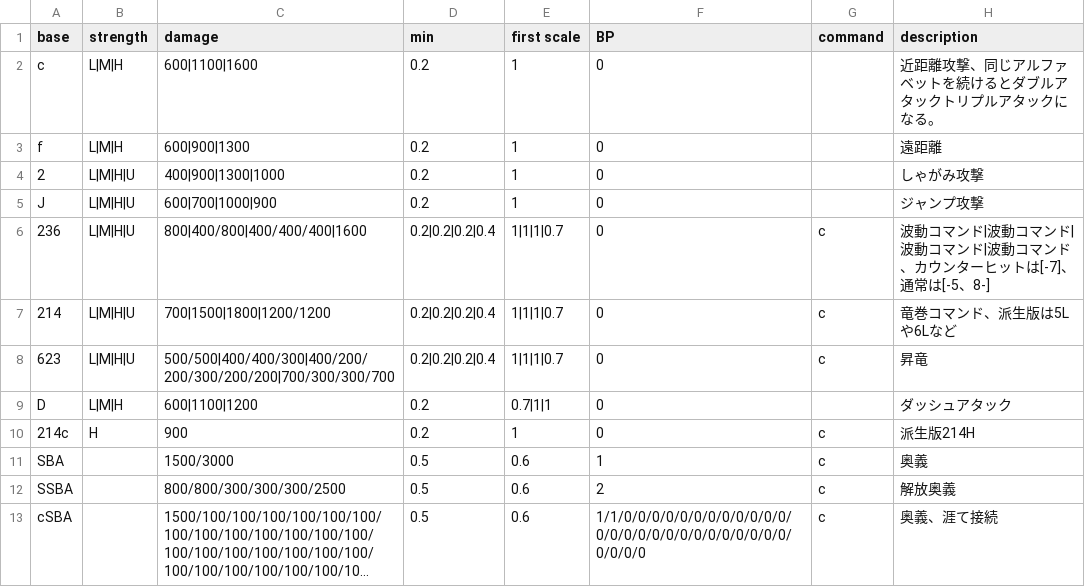
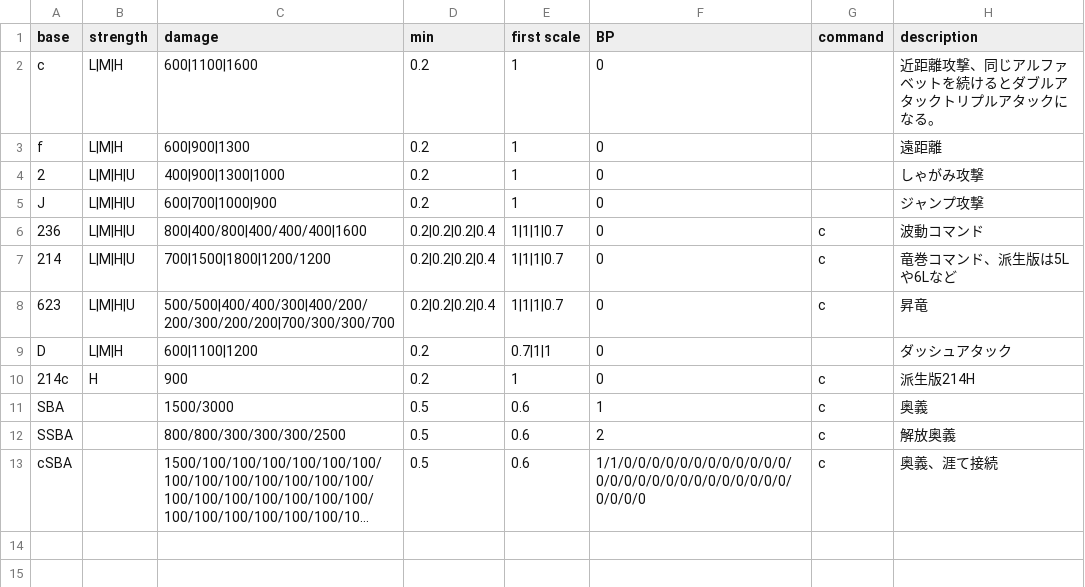
Before and after one commit to Rudbeckia-Justice/gbvsrcombo-caluculator, a CSV file: csv/gran.csv, drawn as a sheet; long unchanged cells end in ….

```diff
--- a/csv/gran.csv
+++ b/csv/gran.csv
@@ -5,3 +5,3 @@ f,L|M|H,600|900|1300,0.2,1,0,,遠距離
 J,L|M|H|U,600|700|1000|900,0.2,1,0,,ジャンプ攻撃
-236,L|M|H|U,800|400/800|400/400/400|1600,0.2|0.2|0.2|0.4,1|1|1|0.7,0,c,波動コマンド|波動コマンド|波動コマンド|波動コマンド、カウンターヒットは[-7]、通常は[-5、8-]
+236,L|M|H|U,800|400/800|400/400/400|1600,0.2|0.2|0.2|0.4,1|1|1|0.7,0,c,波動コマンド
 214,L|M|H|U,700|1500|1800|1200/1200,0.2|0.2|0.2|0.4,1|1|1|0.7,0,c,竜巻コマンド、派生版は5Lや6Lなど
```
Also changed, not shown: csv/zooey.csv.
